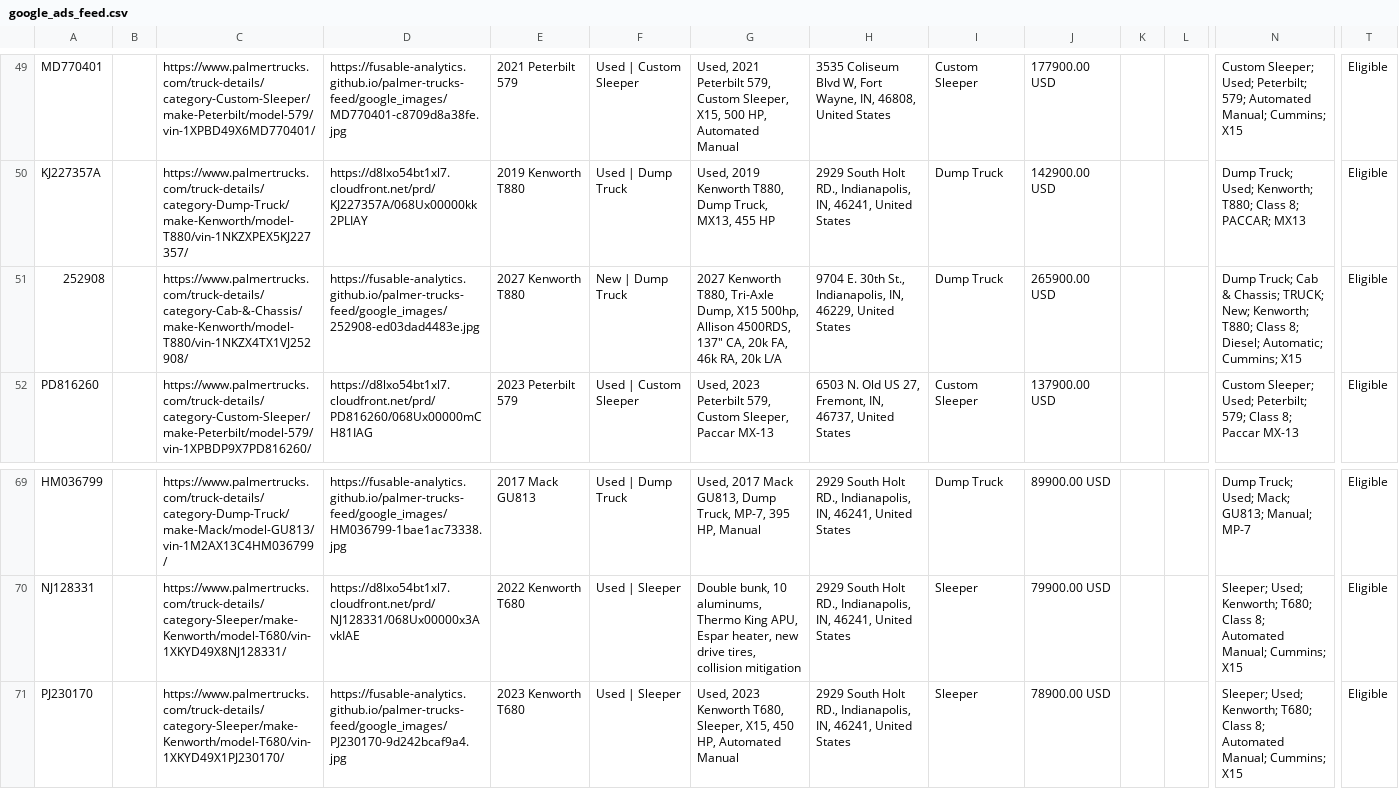
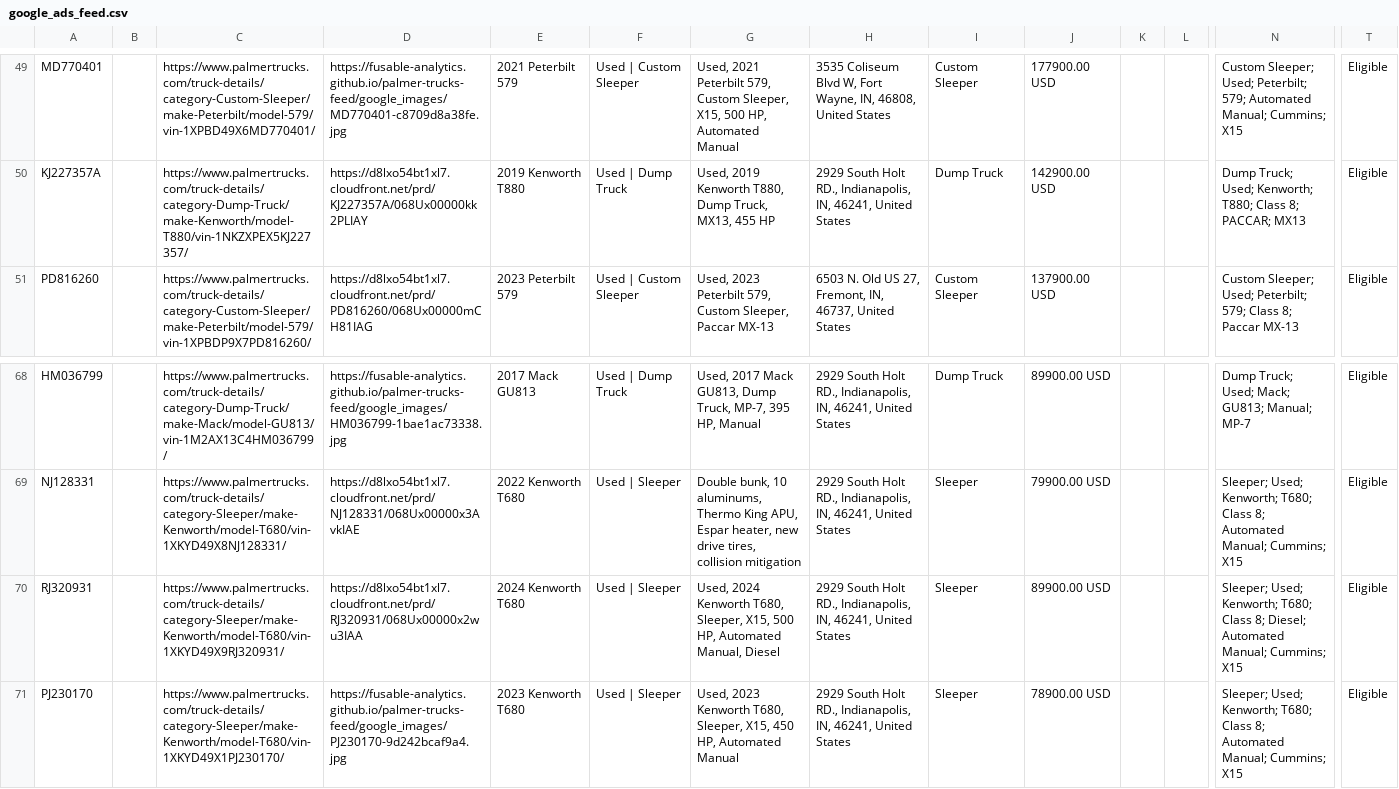
Before and after one commit to Fusable-Analytics/palmer-trucks-feed, a CSV file: google_ads_feed.csv, drawn as a sheet; only a part is shown, gaps mark what is left out; removed rows and columns are numbered as before the commit, all else as after; rows hold the shown columns only; the diff names each change by its address in the sheet, - before the commit and + after, or states it on an @@ line.

```diff
--- a/google_ads_feed.csv
+++ b/google_ads_feed.csv
-row 51: 252908 |  | https://www.palmertrucks.com/truck-details/category-Cab-&-Chassis/make-Kenworth/model-T880/vin-1NKZX4TX1VJ252908/ | https://fusable-analytics.github.io/palmer-trucks-feed/google_images/252908-ed03dad4483e.jpg | 2027 Kenworth T880 | New | Dump Truck | 2027 Kenworth T880, Tri-Axle Dump, X15 500hp, Allison 4500RDS, 137" CA, 20k FA, 46k RA, 20k L/A | 9704 E. 30th St., Indianapolis, IN, 46229, United States | Dump Truck | 265900.00 USD |  |  | Dump Truck; Cab & Chassis; TRUCK; New; Kenworth; T880; Class 8; Diesel; Automatic; Cummins; X15 | Eligible
+row 70: RJ320931 |  | https://www.palmertrucks.com/truck-details/category-Sleeper/make-Kenworth/model-T680/vin-1XKYD49X9RJ320931/ | https://d8lxo54bt1xl7.cloudfront.net/prd/RJ320931/068Ux00000x2wu3IAA | 2024 Kenworth T680 | Used | Sleeper | Used, 2024 Kenworth T680, Sleeper, X15, 500 HP, Automated Manual, Diesel | 2929 South Holt RD., Indianapolis, IN, 46241, United States | Sleeper | 89900.00 USD |  |  | Sleeper; Used; Kenworth; T680; Class 8; Diesel; Automated Manual; Cummins; X15 | Eligible
```
Also changed, not shown: 1 other file.
